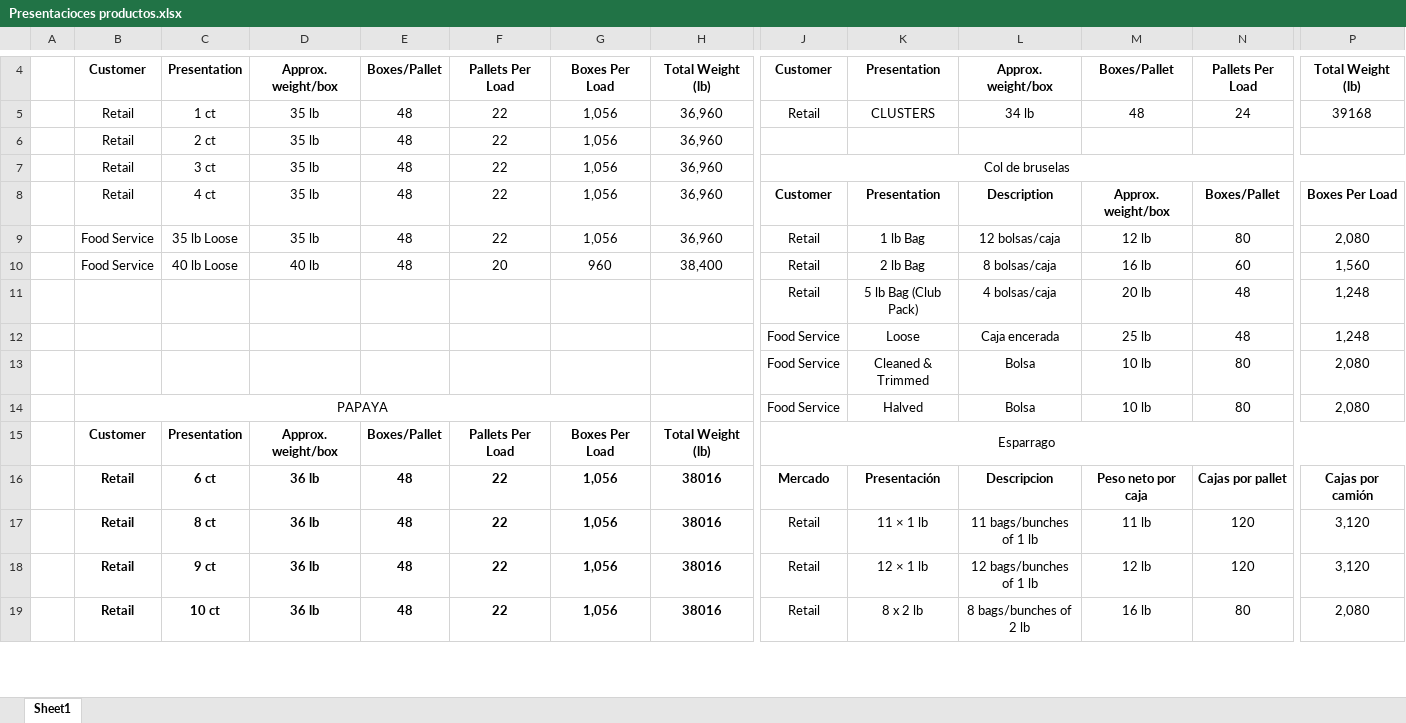
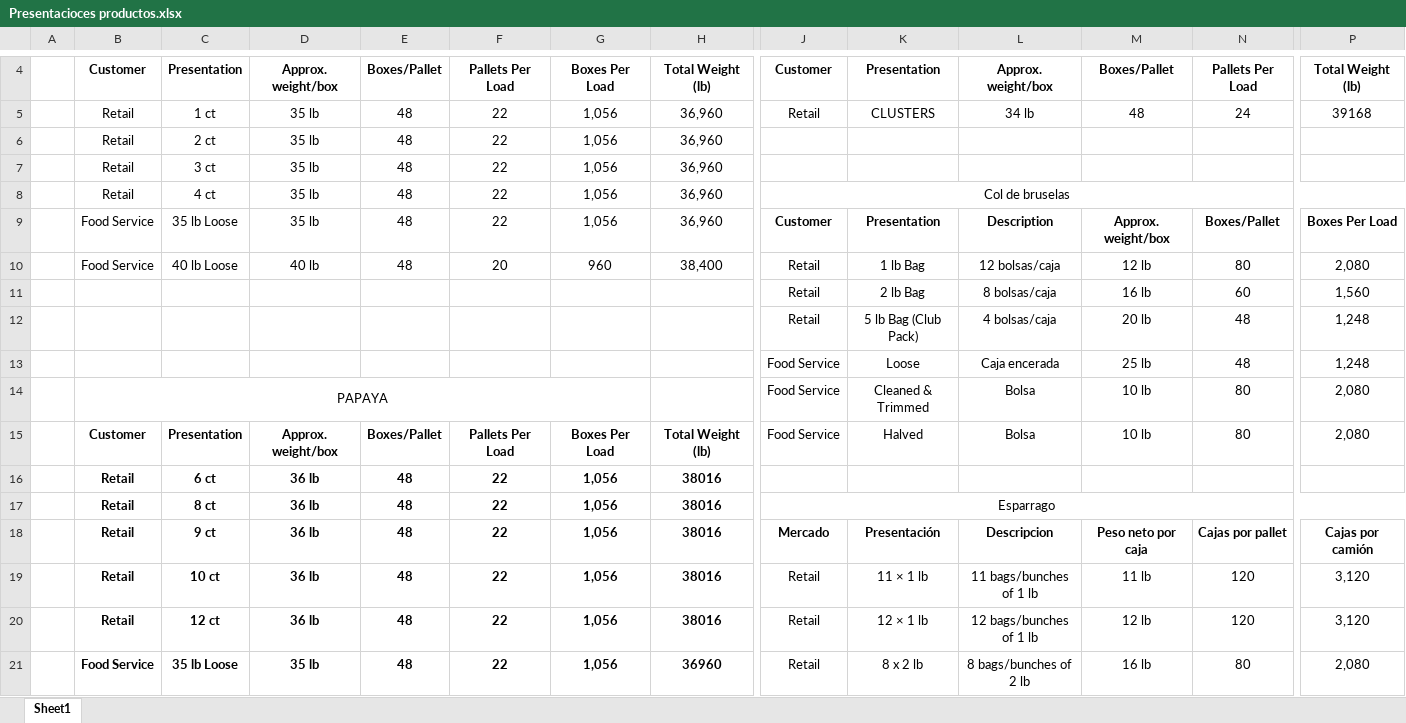
Before and after one commit to mickyarambula/erp-plein, an Excel workbook: Presentacioces productos.xlsx, sheet Sheet1, drawn as a sheet; only a part is shown, gaps mark what is left out; values as stored, in another font and other column widths than the file's, no borders; removed rows and columns are numbered as before the commit, all else as after; rows hold the shown columns only; the diff covers the shown part only; the diff names each change by its address in the sheet, - before the commit and + after, or states it on an @@ line.

```diff
--- a/Presentacioces productos.xlsx (sheet Sheet1)
+++ b/Presentacioces productos.xlsx (sheet Sheet1)
+row 7:  | Retail | 3 ct | 35 lb | 48 | 22 | 1,056 | 36,960
-C8: 3 ct
+C8: 4 ct
-B9: Retail
+B9: Food Service
-C9: 4 ct
+C9: 35 lb Loose
-row 9:  | Food Service | 35 lb Loose | 35 lb | 48 | 22 | 1,056 | 36,960 | Retail | 1 lb Bag | 12 bolsas/caja | 12 lb | 80 | 2,080
-K10: 2 lb Bag
+K10: 1 lb Bag
-L10: 8 bolsas/caja
+L10: 12 bolsas/caja
-M10: 16 lb
+M10: 12 lb
-N10: 60
+N10: 80
-P10: 1,560
+P10: 2,080
+row 11:  |  |  |  |  |  |  |  | Retail | 2 lb Bag | 8 bolsas/caja | 16 lb | 60 | 1,560
-B14: (empty)
+B14: PAPAYA
+B14:G14 merged
-B15: PAPAYA
+B15: Customer
-B15 bold: off
+B15 bold: on
-B14:G14 merged
-C15: (empty)
+C15: Presentation
-D15: (empty)
+D15: Approx. weight/box
-E15: (empty)
+E15: Boxes/Pallet
-F15: (empty)
+F15: Pallets Per Load
-G15: (empty)
+G15: Boxes Per Load
-H15: (empty)
+H15: Total Weight (lb)
-row 15:  | Customer | Presentation | Approx. weight/box | Boxes/Pallet | Pallets Per Load | Boxes Per Load | Total Weight (lb) | Esparrago
+row 16:  | Retail | 6 ct | 36 lb | 48 | 22 | 1,056 | 38016
+row 17:  | Retail | 8 ct | 36 lb | 48 | 22 | 1,056 | 38016 | Esparrago
-C18: 6 ct
+C18: 9 ct
-C19: 8 ct
+C19: 10 ct
-C20: 9 ct
+C20: 12 ct
-B21: Retail
+B21: Food Service
-C21: 10 ct
+C21: 35 lb Loose
-D21: 36 lb
+D21: 35 lb
-H21: 38016
+H21: 36960
```
Also changed, not shown: 2 removed rows and 25 edited cells elsewhere in this sheet, formulas that keep their value, plantilla_contrapartes.xlsx, plantilla_productos.xlsx.
